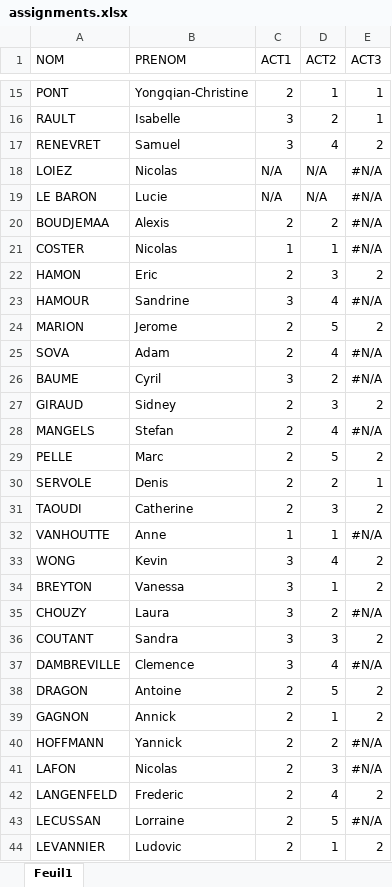
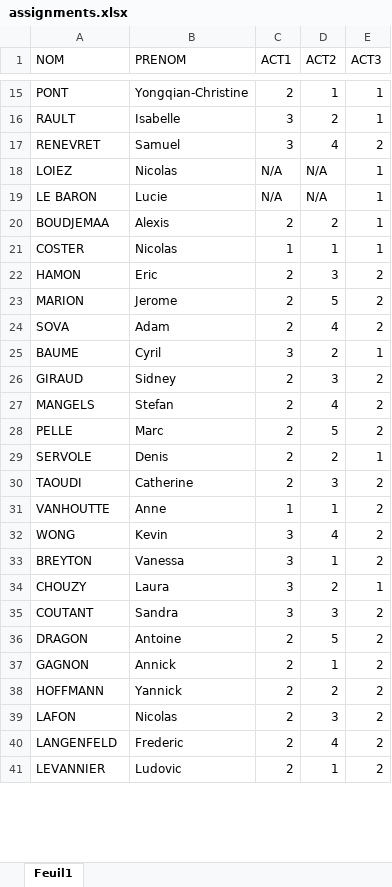
Before and after one commit to SeminaireFinance2025/Agenda-2025, an Excel workbook: assignments.xlsx, sheet Feuil1, drawn as a sheet; only a part is shown, gaps mark what is left out; values as stored, in another font and other column widths than the file's, no cell formats; table styles not drawn; removed rows and columns are numbered as before the commit, all else as after; the diff covers the shown part only; the diff names each change by its address in the sheet, - before the commit and + after, or states it on an @@ line.

Commit message:
Add files via upload

```diff
--- a/assignments.xlsx (sheet Feuil1)
+++ b/assignments.xlsx (sheet Feuil1)
-E18:E21 (ACT3): #N/A
+E18:E21 (ACT3): 1
-row 23: HAMOUR | Sandrine | 3 | 4 | #N/A
-E24 (ACT3): #N/A
+E24 (ACT3): 2
-E25 (ACT3): #N/A
+E25 (ACT3): 1
-E27 (ACT3): #N/A
+E27 (ACT3): 2
-E31 (ACT3): #N/A
+E31 (ACT3): 2
-E34 (ACT3): #N/A
+E34 (ACT3): 1
-row 37: DAMBREVILLE | Clemence | 3 | 4 | #N/A
-E38:E39 (ACT3): #N/A
+E38:E39 (ACT3): 2
-row 43: LECUSSAN | Lorraine | 2 | 5 | #N/A
```
Also changed, not shown: 1 added row, 4 removed rows and 35 edited cells elsewhere in this sheet, cell formats.
